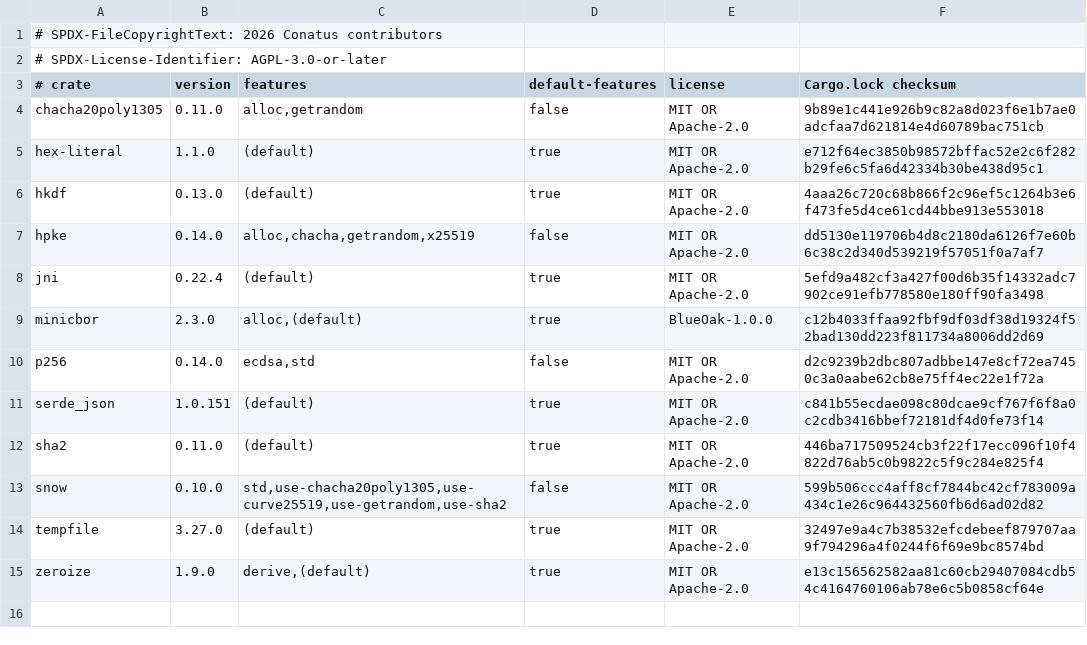
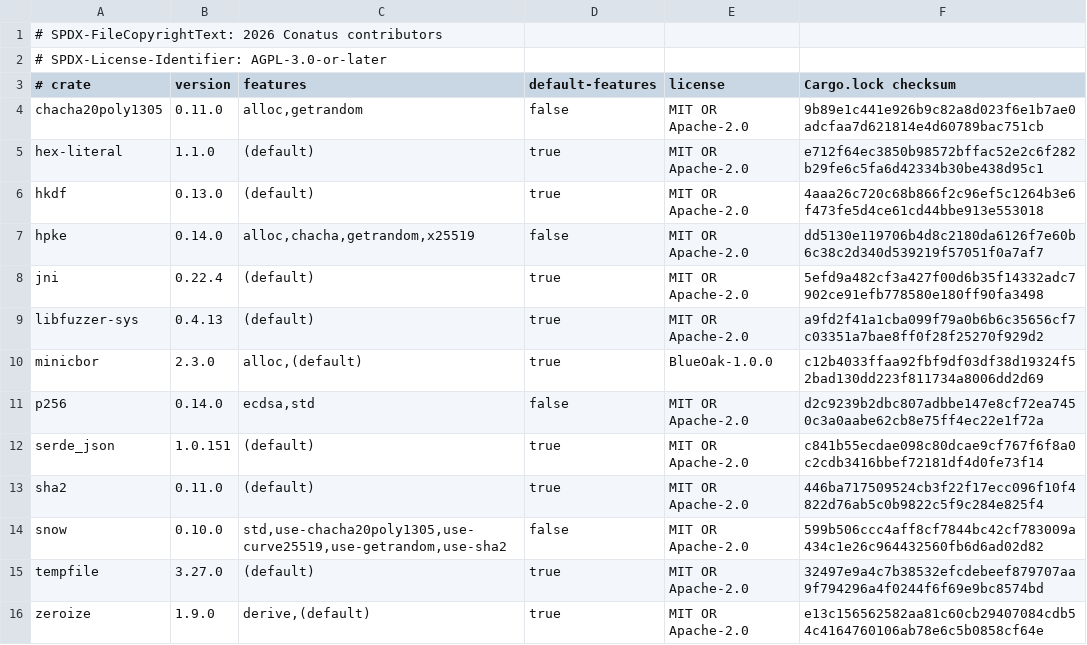
Before and after one commit to nestorxyz/conatus-project, a TSV file: apps/mobile/spikes/cryptographic-boundaries/evidence/direct-dependencies.tsv, drawn as a sheet.

```diff
--- a/apps/mobile/spikes/cryptographic-boundaries/evidence/direct-dependencies.tsv
+++ b/apps/mobile/spikes/cryptographic-boundaries/evidence/direct-dependencies.tsv
@@ -8,2 +8,3 @@ hpke	0.14.0	alloc,chacha,getrandom,x25519	false	MIT OR Apache-2.0	dd5130e119706b
 jni	0.22.4	(default)	true	MIT OR Apache-2.0	5efd9a482cf3a427f00d6b35f14332adc7902ce91efb778580e180ff90fa3498
+libfuzzer-sys	0.4.13	(default)	true	MIT OR Apache-2.0	a9fd2f41a1cba099f79a0b6b6c35656cf7c03351a7bae8ff0f28f25270f929d2
 minicbor	2.3.0	alloc,(default)	true	BlueOak-1.0.0	c12b4033ffaa92fbf9df03df38d19324f52bad130dd223f811734a8006dd2d69
```
Also changed, not shown: dependency-licenses.tsv, 11 other files.
